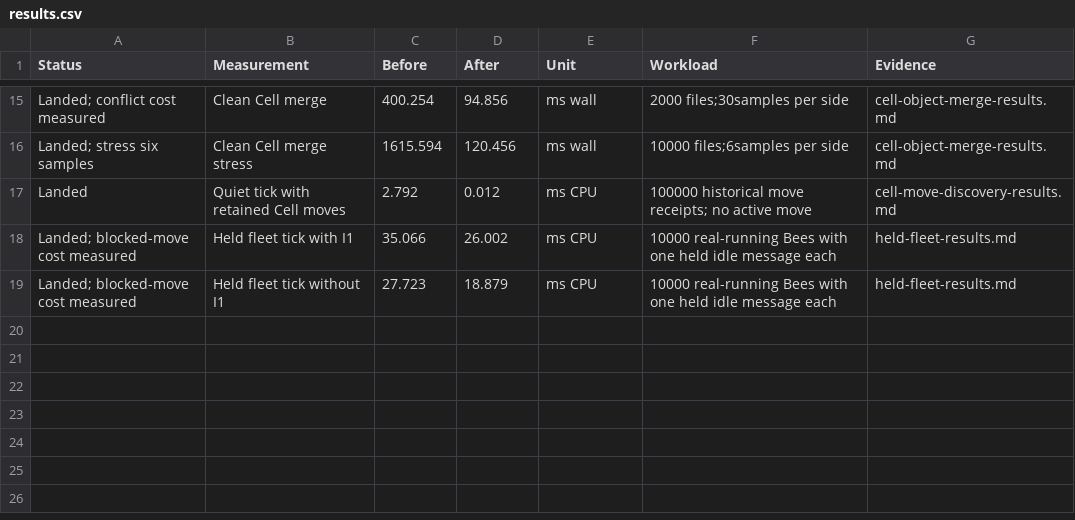
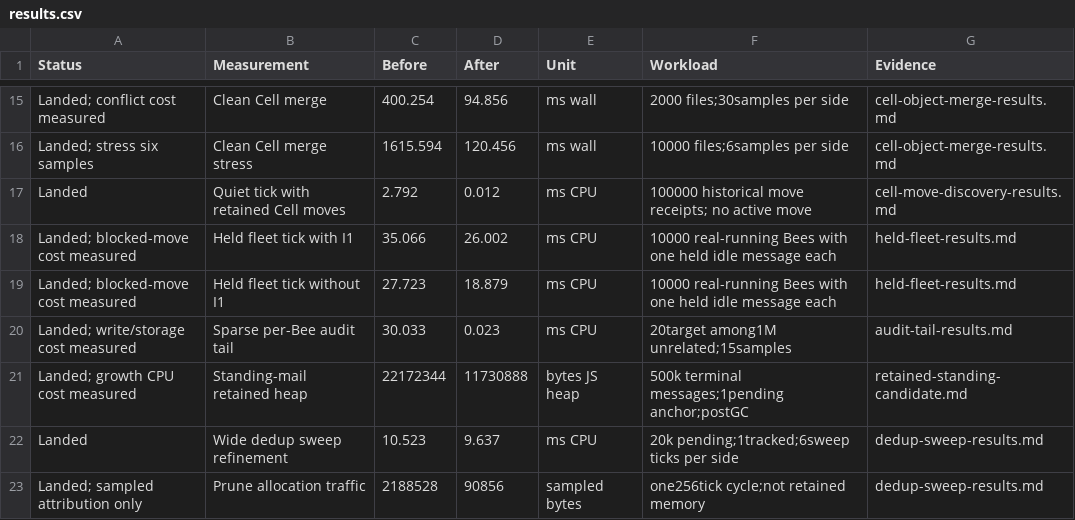
Before and after one commit to honeybeehq/honeybee, a CSV file: docs/performance/2026-09-07-exhaustive/results.csv, drawn as a sheet; only a part is shown, gaps mark what is left out.

Commit message:
perf: accept audit tails and bounded standing-mail dedup

```diff
--- a/docs/performance/2026-09-07-exhaustive/results.csv
+++ b/docs/performance/2026-09-07-exhaustive/results.csv
@@ -19 +19,5 @@ Landed; blocked-move cost measured,Held fleet tick with I1,35.066,26.002,ms CPU,
 Landed; blocked-move cost measured,Held fleet tick without I1,27.723,18.879,ms CPU,10000 real-running Bees with one held idle message each,held-fleet-results.md
+Landed; write/storage cost measured,Sparse per-Bee audit tail,30.033,0.023,ms CPU,20target among1M unrelated;15samples,audit-tail-results.md
+Landed; growth CPU cost measured,Standing-mail retained heap,22172344,11730888,bytes JS heap,500k terminal messages;1pending anchor;postGC,retained-standing-candidate.md
+Landed,Wide dedup sweep refinement,10.523,9.637,ms CPU,20k pending;1tracked;6sweep ticks per side,dedup-sweep-results.md
+Landed; sampled attribution only,Prune allocation traffic,2188528,90856,sampled bytes,one256tick cycle;not retained memory,dedup-sweep-results.md
```
Also changed, not shown: docs/performance/2026-09-07-exhaustive/decisions.tsv, docs/performance/2026-09-07-exhaustive/tracker.csv, 41 other files.
